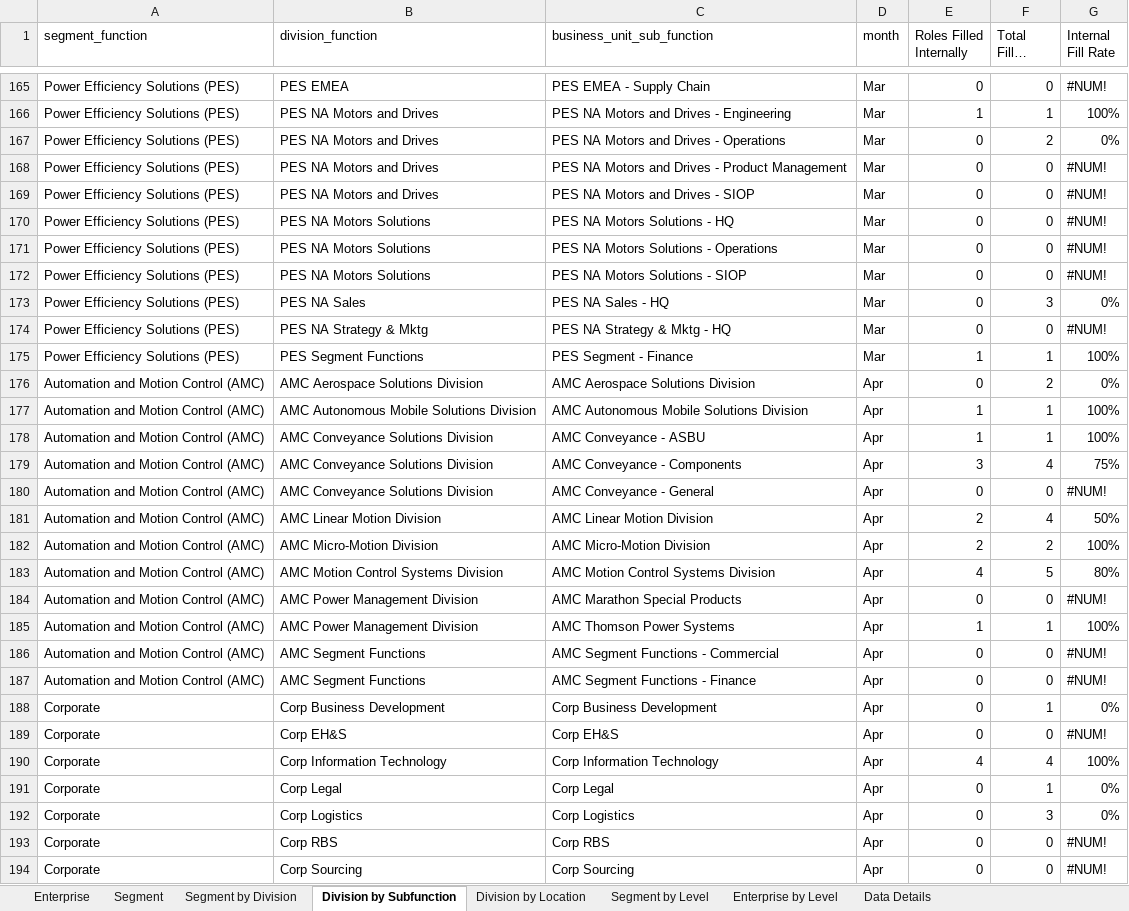
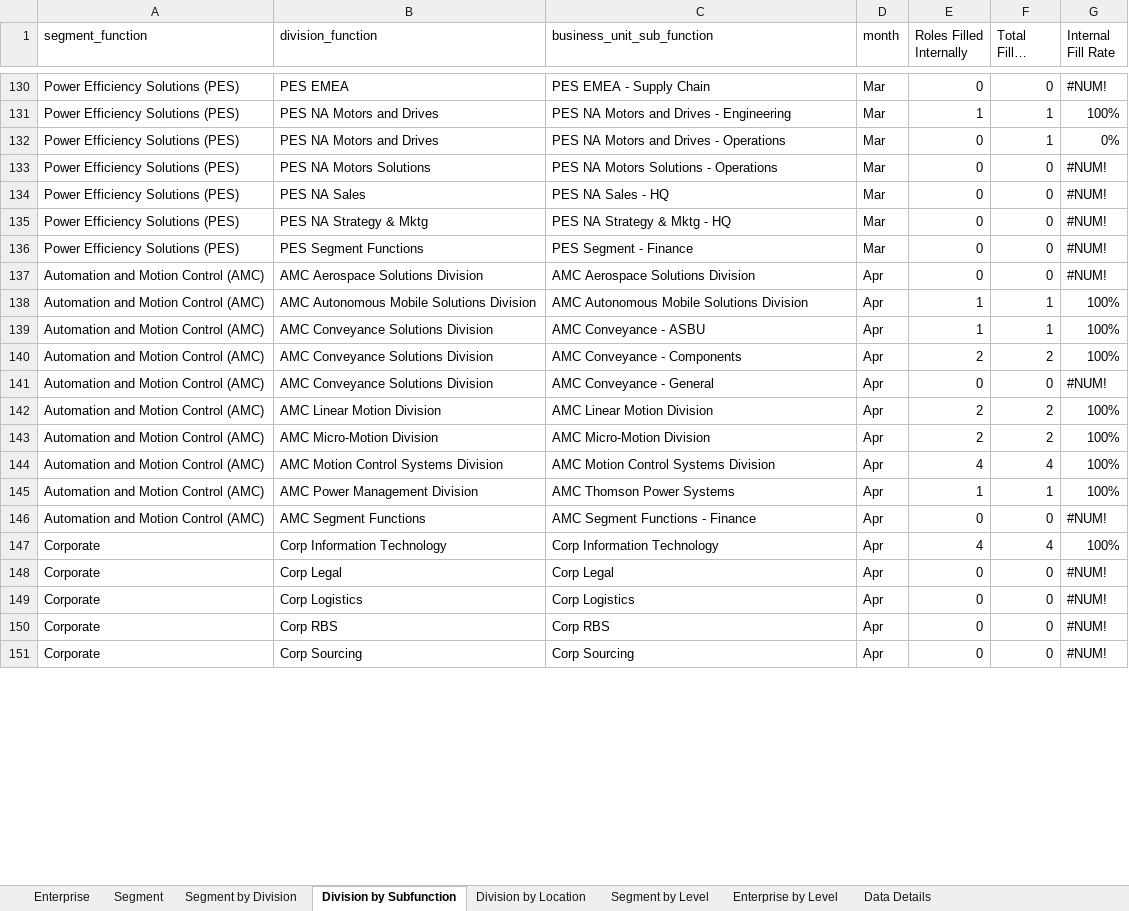
Before and after one commit to jeagleso/2025_Core-Value-Drivers_Reporting, an Excel workbook: outputs/Internal Fill Rate Monthly 2025-01-01 to 2025-07-31.xlsx, sheet Division by Subfunction, drawn as a sheet; only a part is shown, gaps mark what is left out; long unchanged cells end in …; values as stored, in another font and other column widths than the file's, no cell formats; table styles not drawn; removed rows and columns are numbered as before the commit, all else as after; the diff covers the shown part only; the diff names each change by its address in the sheet, - before the commit and + after, or states it on an @@ line.

```diff
--- a/outputs/Internal Fill Rate Monthly 2025-01-01 to 2025-07-31.xlsx (sheet Division by Subfunction)
+++ b/outputs/Internal Fill Rate Monthly 2025-01-01 to 2025-07-31.xlsx (sheet Division by Subfunction)
-F132 (Total Filled Roles): 2
+F132 (Total Filled Roles): 1
-row 168: Power Efficiency Solutions (PES) | PES NA Motors and Drives | PES NA Motors and Drives - Product Management | Mar | 0 | 0 | #NUM!
-row 169: Power Efficiency Solutions (PES) | PES NA Motors and Drives | PES NA Motors and Drives - SIOP | Mar | 0 | 0 | #NUM!
-row 170: Power Efficiency Solutions (PES) | PES NA Motors Solutions | PES NA Motors Solutions - HQ | Mar | 0 | 0 | #NUM!
-B134 (division_function): PES NA Motors Solutions
+B134 (division_function): PES NA Sales
-C134 (business_unit_sub_function): PES NA Motors Solutions - SIOP
+C134 (business_unit_sub_function): PES NA Sales - HQ
-row 173: Power Efficiency Solutions (PES) | PES NA Sales | PES NA Sales - HQ | Mar | 0 | 3 | 0%
-E136 (Roles Filled Internally): 1
+E136 (Roles Filled Internally): 0
-F136 (Total Filled Roles): 1
+F136 (Total Filled Roles): 0
-G136 (Internal Fill Rate): 100%
+G136 (Internal Fill Rate): #NUM!
-F137 (Total Filled Roles): 2
+F137 (Total Filled Roles): 0
-G137 (Internal Fill Rate): 0%
+G137 (Internal Fill Rate): #NUM!
-E140 (Roles Filled Internally): 3
+E140 (Roles Filled Internally): 2
-F140 (Total Filled Roles): 4
+F140 (Total Filled Roles): 2
-G140 (Internal Fill Rate): 75%
+G140 (Internal Fill Rate): 100%
-F142 (Total Filled Roles): 4
+F142 (Total Filled Roles): 2
-G142 (Internal Fill Rate): 50%
+G142 (Internal Fill Rate): 100%
-F144 (Total Filled Roles): 5
+F144 (Total Filled Roles): 4
-G144 (Internal Fill Rate): 80%
+G144 (Internal Fill Rate): 100%
-row 184: Automation and Motion Control (AMC) | AMC Power Management Division | AMC Marathon Special Products | Apr | 0 | 0 | #NUM!
-row 186: Automation and Motion Control (AMC) | AMC Segment Functions | AMC Segment Functions - Commercial | Apr | 0 | 0 | #NUM!
-row 188: Corporate | Corp Business Development | Corp Business Development | Apr | 0 | 1 | 0%
-row 189: Corporate | Corp EH&S | Corp EH&S | Apr | 0 | 0 | #NUM!
-F148 (Total Filled Roles): 1
+F148 (Total Filled Roles): 0
-G148:G149 (Internal Fill Rate): 0%
+G148:G149 (Internal Fill Rate): #NUM!
-F149 (Total Filled Roles): 3
+F149 (Total Filled Roles): 0
```
Also changed, not shown: 135 removed rows and 402 edited cells elsewhere in this sheet, sheet Data Details, sheet Division by Location, sheet Segment by Division, sheet Segment by Level, sheet Segment, sheet Enterprise by Level, 1 more sheet, cell formats, outputs/Internal Fill Data Validation.xlsx, 1 other file.
